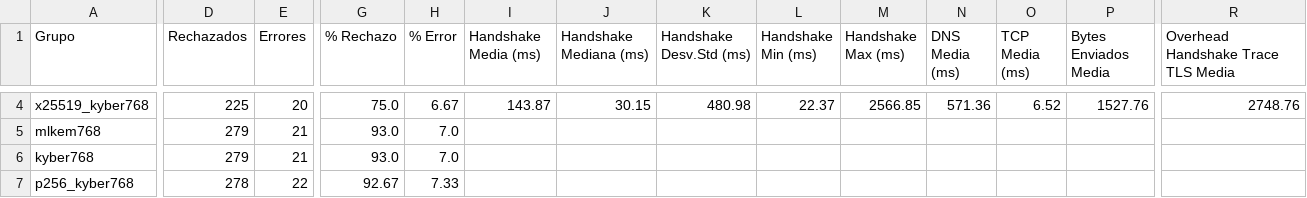
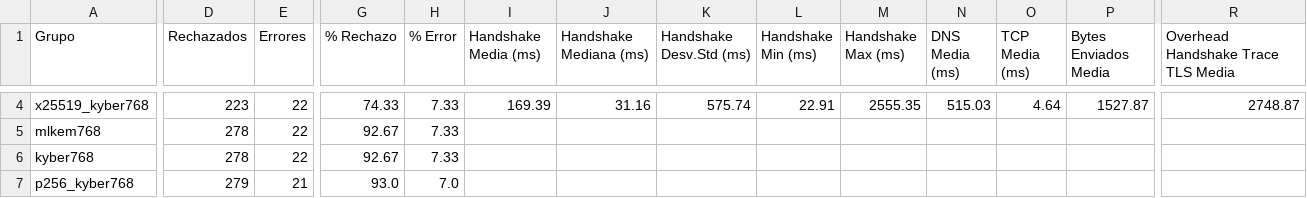
Before and after one commit to DiegoSanRoman/TFG-PQC, a CSV file: resultados/resumen_por_grupo.csv, drawn as a sheet; only a part is shown, gaps mark what is left out; the diff covers the shown part only; the diff names each change by its address in the sheet, - before the commit and + after, or states it on an @@ line.

```diff
--- a/resultados/resumen_por_grupo.csv
+++ b/resultados/resumen_por_grupo.csv
-D4 (Rechazados): 225
+D4 (Rechazados): 223
-E4 (Errores): 20
+E4 (Errores): 22
-G4 (% Rechazo): 75.0
+G4 (% Rechazo): 74.33
-H4 (% Error): 6.67
+H4 (% Error): 7.33
-I4 (Handshake Media (ms)): 143.87
+I4 (Handshake Media (ms)): 169.39
-J4 (Handshake Mediana (ms)): 30.15
+J4 (Handshake Mediana (ms)): 31.16
-K4 (Handshake Desv.Std (ms)): 480.98
+K4 (Handshake Desv.Std (ms)): 575.74
-L4 (Handshake Min (ms)): 22.37
+L4 (Handshake Min (ms)): 22.91
-M4 (Handshake Max (ms)): 2566.85
+M4 (Handshake Max (ms)): 2555.35
-N4 (DNS Media (ms)): 571.36
+N4 (DNS Media (ms)): 515.03
-O4 (TCP Media (ms)): 6.52
+O4 (TCP Media (ms)): 4.64
-P4 (Bytes Enviados Media): 1527.76
+P4 (Bytes Enviados Media): 1527.87
-R4: 2748.76
+R4: 2748.87
-D5:D6 (Rechazados): 279
+D5:D6 (Rechazados): 278
-E5:E6 (Errores): 21
+E5:E6 (Errores): 22
-G5:G6 (% Rechazo): 93.0
+G5:G6 (% Rechazo): 92.67
-H5:H6 (% Error): 7.0
+H5:H6 (% Error): 7.33
-D7 (Rechazados): 278
+D7 (Rechazados): 279
-E7 (Errores): 22
+E7 (Errores): 21
-G7 (% Rechazo): 92.67
+G7 (% Rechazo): 93.0
-H7 (% Error): 7.33
+H7 (% Error): 7.0
```
Also changed, not shown: 73 edited cells elsewhere in this file, 10 other files.
